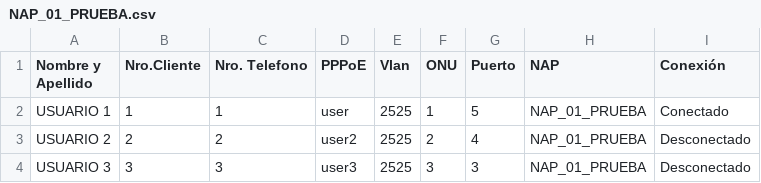
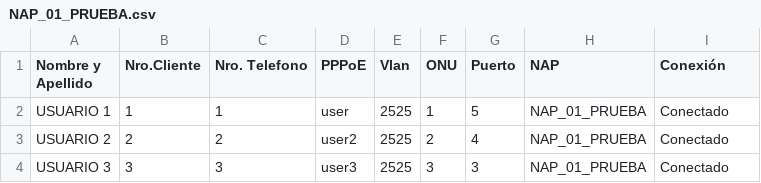
Before and after one commit to Urrolab/NAP-Managment, a CSV file: Naps/NAP_01_PRUEBA.csv, drawn as a sheet.

```diff
--- a/Naps/NAP_01_PRUEBA.csv
+++ b/Naps/NAP_01_PRUEBA.csv
@@ -2,3 +2,3 @@ Nombre y Apellido,Nro.Cliente,Nro. Telefono,PPPoE,Vlan,ONU,Puerto,NAP,Conexión
 USUARIO 1,1,1,user,2525,1,5,NAP_01_PRUEBA,Conectado
-USUARIO 2,2,2,user2,2525,2,4,NAP_01_PRUEBA,Desconectado
-USUARIO 3,3,3,user3,2525,3,3,NAP_01_PRUEBA,Desconectado
+USUARIO 2,2,2,user2,2525,2,4,NAP_01_PRUEBA,Conectado
+USUARIO 3,3,3,user3,2525,3,3,NAP_01_PRUEBA,Conectado
```
Also changed, not shown: Naps/NAP_02_PRUEBA.csv, Naps/NAP_03_PRUEBA.csv, 12 other files.
